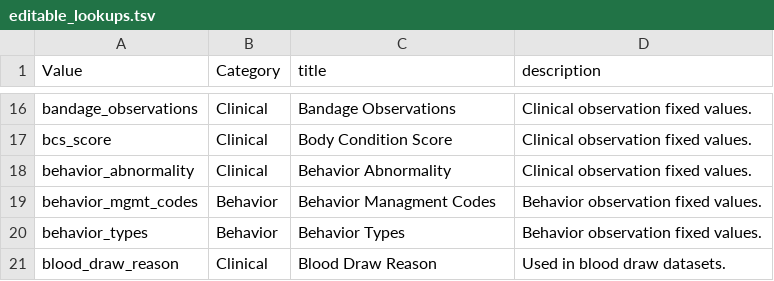
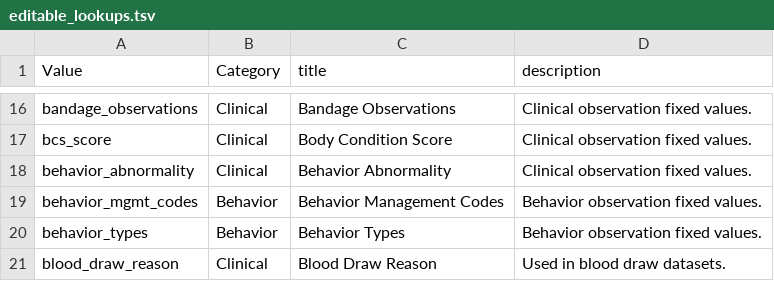
Before and after one commit to LabKey/nircEHRModules, a TSV file: nirc_ehr/resources/data/editable_lookups.tsv, drawn as a sheet; only a part is shown, gaps mark what is left out.

Commit message:
Fix typo

```diff
--- a/nirc_ehr/resources/data/editable_lookups.tsv
+++ b/nirc_ehr/resources/data/editable_lookups.tsv
@@ -18,3 +18,3 @@ bcs_score	Clinical	Body Condition Score	Clinical observation fixed values.
 behavior_abnormality	Clinical	Behavior Abnormality	Clinical observation fixed values.
-behavior_mgmt_codes	Behavior	Behavior Managment Codes	Behavior observation fixed values.
+behavior_mgmt_codes	Behavior	Behavior Management Codes	Behavior observation fixed values.
 behavior_types	Behavior	Behavior Types	Behavior observation fixed values.
```
